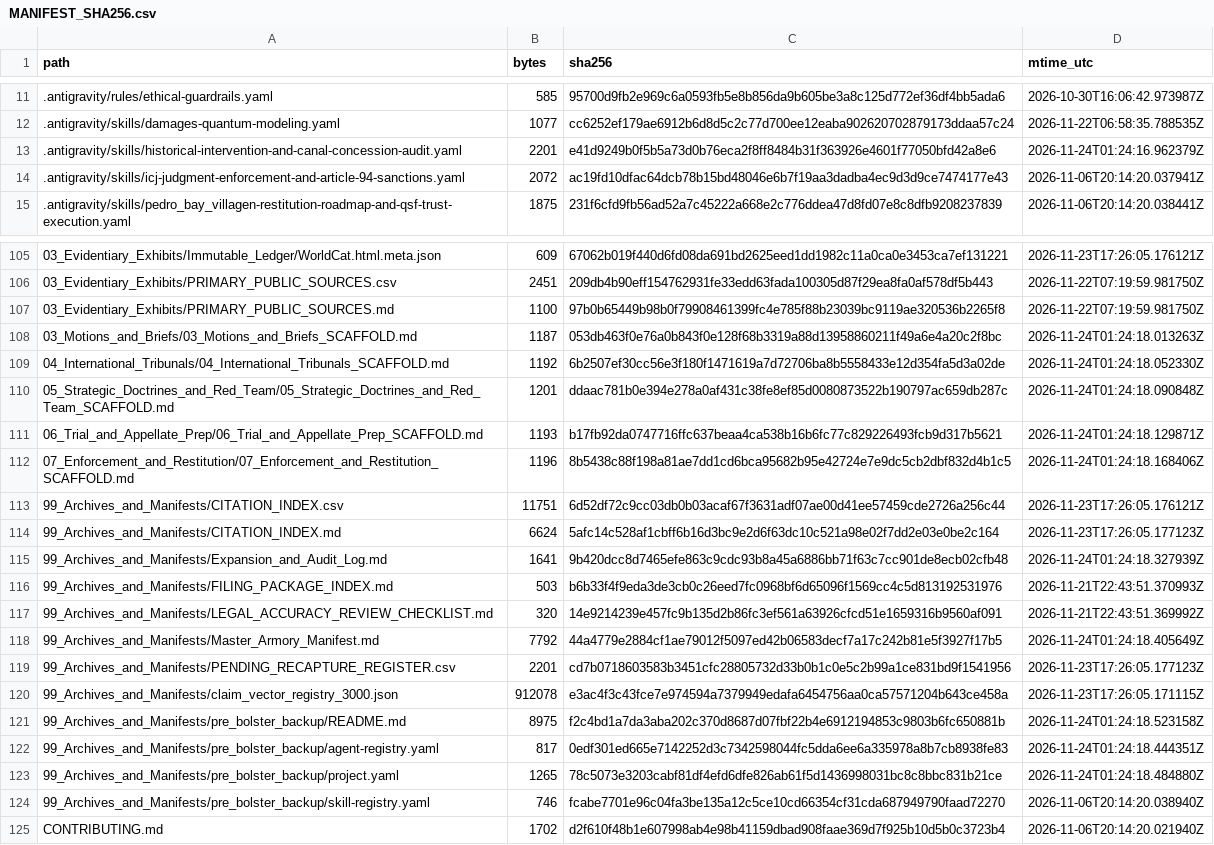
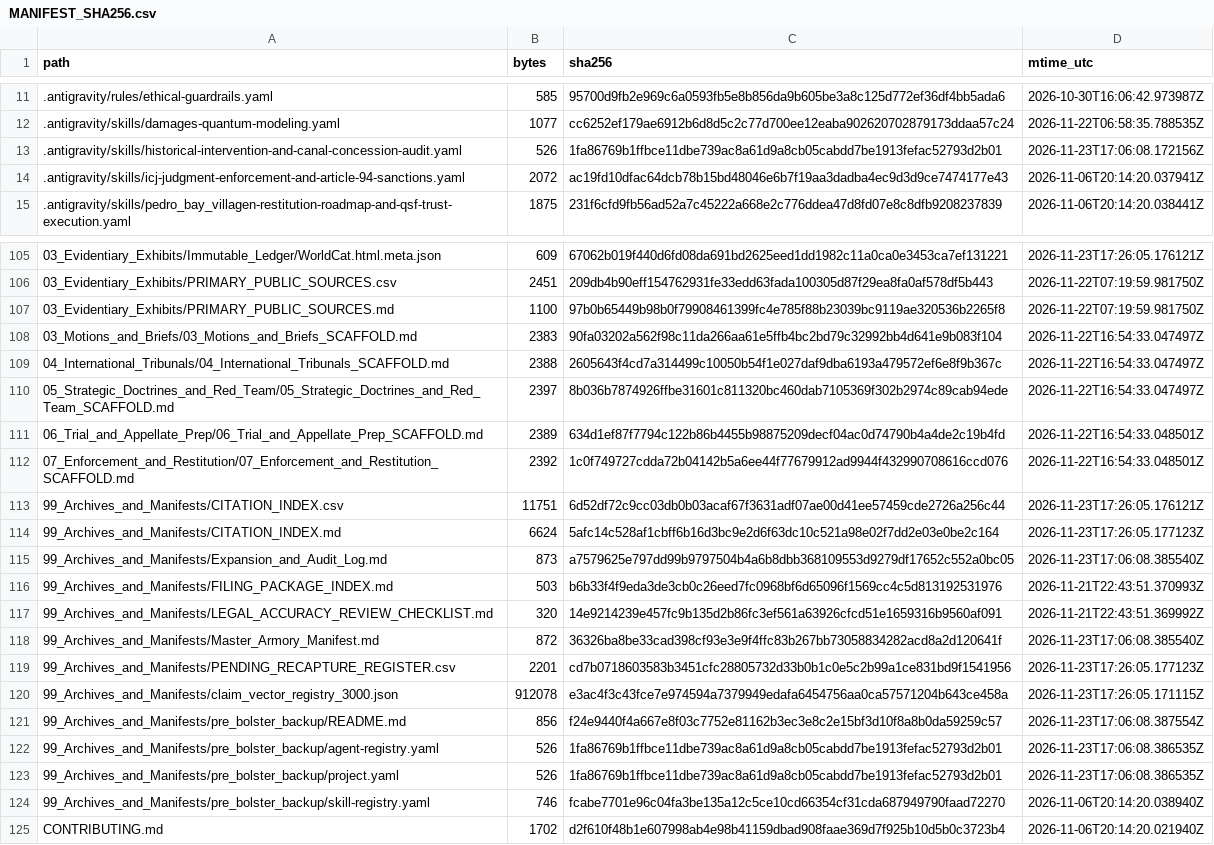
Before and after one commit to GlobalRestitutionAlliance/turtle-island-us-ak-pedro-bay-village-master-litigation, a CSV file: 99_Archives_and_Manifests/MANIFEST_SHA256.csv, drawn as a sheet; only a part is shown, gaps mark what is left out; the diff covers the shown part only.

```diff
--- a/99_Archives_and_Manifests/MANIFEST_SHA256.csv
+++ b/99_Archives_and_Manifests/MANIFEST_SHA256.csv
@@ -12,3 +12,3 @@ path,bytes,sha256,mtime_utc
 .antigravity/skills/damages-quantum-modeling.yaml,1077,cc6252ef179ae6912b6d8d5c2c77d700ee12eaba902620702879173ddaa57c24,2026-11-22T06:58:35.788535Z
-.antigravity/skills/historical-intervention-and-canal-concession-audit.yaml,2201,e41d9249b0f5b5a73d0b76eca2f8ff8484b31f363926e4601f77050bfd42a8e6,2026-11-24T01:24:16.962379Z
+.antigravity/skills/historical-intervention-and-canal-concession-audit.yaml,526,1fa86769b1ffbce11dbe739ac8a61d9a8cb05cabdd7be1913fefac52793d2b01,2026-11-23T17:06:08.172156Z
 .antigravity/skills/icj-judgment-enforcement-and-article-94-sanctions.yaml,2072,ac19fd10dfac64dcb78b15bd48046e6b7f19aa3dadba4ec9d3d9ce7474177e43,2026-11-06T20:14:20.037941Z
@@ -107,18 +107,18 @@ path,bytes,sha256,mtime_utc
 03_Evidentiary_Exhibits/PRIMARY_PUBLIC_SOURCES.md,1100,97b0b65449b98b0f79908461399fc4e785f88b23039bc9119ae320536b2265f8,2026-11-22T07:19:59.981750Z
-03_Motions_and_Briefs/03_Motions_and_Briefs_SCAFFOLD.md,1187,053db463f0e76a0b843f0e128f68b3319a88d13958860211f49a6e4a20c2f8bc,2026-11-24T01:24:18.013263Z
-04_International_Tribunals/04_International_Tribunals_SCAFFOLD.md,1192,6b2507ef30cc56e3f180f1471619a7d72706ba8b5558433e12d354fa5d3a02de,2026-11-24T01:24:18.052330Z
-05_Strategic_Doctrines_and_Red_Team/05_Strategic_Doctrines_and_Red_Team_SCAFFOLD.md,1201,ddaac781b0e394e278a0af431c38fe8ef85d0080873522b190797ac659db287c,2026-11-24T01:24:18.090848Z
-06_Trial_and_Appellate_Prep/06_Trial_and_Appellate_Prep_SCAFFOLD.md,1193,b17fb92da0747716ffc637beaa4ca538b16b6fc77c829226493fcb9d317b5621,2026-11-24T01:24:18.129871Z
-07_Enforcement_and_Restitution/07_Enforcement_and_Restitution_SCAFFOLD.md,1196,8b5438c88f198a81ae7dd1cd6bca95682b95e42724e7e9dc5cb2dbf832d4b1c5,2026-11-24T01:24:18.168406Z
+03_Motions_and_Briefs/03_Motions_and_Briefs_SCAFFOLD.md,2383,90fa03202a562f98c11da266aa61e5ffb4bc2bd79c32992bb4d641e9b083f104,2026-11-22T16:54:33.047497Z
+04_International_Tribunals/04_International_Tribunals_SCAFFOLD.md,2388,2605643f4cd7a314499c10050b54f1e027daf9dba6193a479572ef6e8f9b367c,2026-11-22T16:54:33.047497Z
+05_Strategic_Doctrines_and_Red_Team/05_Strategic_Doctrines_and_Red_Team_SCAFFOLD.md,2397,8b036b7874926ffbe31601c811320bc460dab7105369f302b2974c89cab94ede,2026-11-22T16:54:33.047497Z
+06_Trial_and_Appellate_Prep/06_Trial_and_Appellate_Prep_SCAFFOLD.md,2389,634d1ef87f7794c122b86b4455b98875209decf04ac0d74790b4a4de2c19b4fd,2026-11-22T16:54:33.048501Z
+07_Enforcement_and_Restitution/07_Enforcement_and_Restitution_SCAFFOLD.md,2392,1c0f749727cdda72b04142b5a6ee44f77679912ad9944f432990708616ccd076,2026-11-22T16:54:33.048501Z
 99_Archives_and_Manifests/CITATION_INDEX.csv,11751,6d52df72c9cc03db0b03acaf67f3631adf07ae00d41ee57459cde2726a256c44,2026-11-23T17:26:05.176121Z
 99_Archives_and_Manifests/CITATION_INDEX.md,6624,5afc14c528af1cbff6b16d3bc9e2d6f63dc10c521a98e02f7dd2e03e0be2c164,2026-11-23T17:26:05.177123Z
-99_Archives_and_Manifests/Expansion_and_Audit_Log.md,1641,9b420dcc8d7465efe863c9cdc93b8a45a6886bb71f63c7cc901de8ecb02cfb48,2026-11-24T01:24:18.327939Z
+99_Archives_and_Manifests/Expansion_and_Audit_Log.md,873,a7579625e797dd99b9797504b4a6b8dbb368109553d9279df17652c552a0bc05,2026-11-23T17:06:08.385540Z
 99_Archives_and_Manifests/FILING_PACKAGE_INDEX.md,503,b6b33f4f9eda3de3cb0c26eed7fc0968bf6d65096f1569cc4c5d813192531976,2026-11-21T22:43:51.370993Z
 99_Archives_and_Manifests/LEGAL_ACCURACY_REVIEW_CHECKLIST.md,320,14e9214239e457fc9b135d2b86fc3ef561a63926cfcd51e1659316b9560af091,2026-11-21T22:43:51.369992Z
-99_Archives_and_Manifests/Master_Armory_Manifest.md,7792,44a4779e2884cf1ae79012f5097ed42b06583decf7a17c242b81e5f3927f17b5,2026-11-24T01:24:18.405649Z
+99_Archives_and_Manifests/Master_Armory_Manifest.md,872,36326ba8be33cad398cf93e3e9f4ffc83b267bb73058834282acd8a2d120641f,2026-11-23T17:06:08.385540Z
 99_Archives_and_Manifests/PENDING_RECAPTURE_REGISTER.csv,2201,cd7b0718603583b3451cfc28805732d33b0b1c0e5c2b99a1ce831bd9f1541956,2026-11-23T17:26:05.177123Z
 99_Archives_and_Manifests/claim_vector_registry_3000.json,912078,e3ac4f3c43fce7e974594a7379949edafa6454756aa0ca57571204b643ce458a,2026-11-23T17:26:05.171115Z
-99_Archives_and_Manifests/pre_bolster_backup/README.md,8975,f2c4bd1a7da3aba202c370d8687d07fbf22b4e6912194853c9803b6fc650881b,2026-11-24T01:24:18.523158Z
-99_Archives_and_Manifests/pre_bolster_backup/agent-registry.yaml,817,0edf301ed665e7142252d3c7342598044fc5dda6ee6a335978a8b7cb8938fe83,2026-11-24T01:24:18.444351Z
-99_Archives_and_Manifests/pre_bolster_backup/project.yaml,1265,78c5073e3203cabf81df4efd6dfe826ab61f5d1436998031bc8c8bbc831b21ce,2026-11-24T01:24:18.484880Z
+99_Archives_and_Manifests/pre_bolster_backup/README.md,856,f24e9440f4a667e8f03c7752e81162b3ec3e8c2e15bf3d10f8a8b0da59259c57,2026-11-23T17:06:08.387554Z
+99_Archives_and_Manifests/pre_bolster_backup/agent-registry.yaml,526,1fa86769b1ffbce11dbe739ac8a61d9a8cb05cabdd7be1913fefac52793d2b01,2026-11-23T17:06:08.386535Z
+99_Archives_and_Manifests/pre_bolster_backup/project.yaml,526,1fa86769b1ffbce11dbe739ac8a61d9a8cb05cabdd7be1913fefac52793d2b01,2026-11-23T17:06:08.386535Z
 99_Archives_and_Manifests/pre_bolster_backup/skill-registry.yaml,746,fcabe7701e96c04fa3be135a12c5ce10cd66354cf31cda687949790faad72270,2026-11-06T20:14:20.038940Z
```
Also changed, not shown: 77 edited cells elsewhere in this file, 37 other files.
